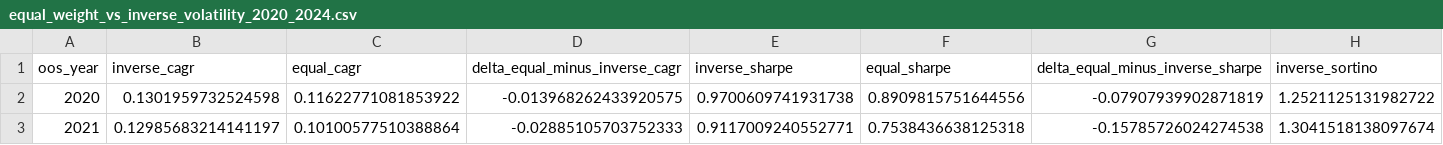
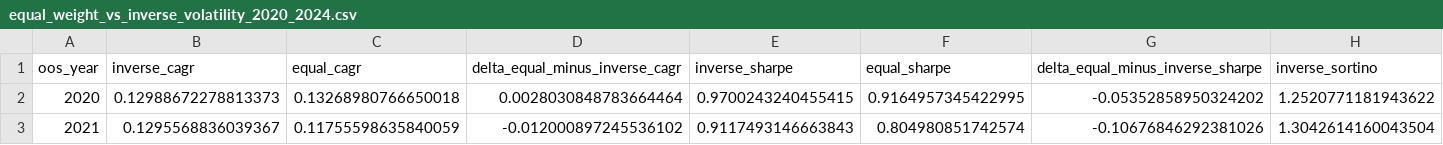
Before and after one commit to povmaru888/AI_Quant_Research, a CSV file: output/research/equal_weight_vs_inverse_volatility_2020_2024.csv, drawn as a sheet; only a part is shown; the diff covers the shown part only; the diff names each change by its address in the sheet, - before the commit and + after, or states it on an @@ line.

Commit message:
Align equal-weight OOS comparisons

```diff
--- a/output/research/equal_weight_vs_inverse_volatility_2020_2024.csv
+++ b/output/research/equal_weight_vs_inverse_volatility_2020_2024.csv
-B2 (inverse_cagr): 0.1301959732524598
+B2 (inverse_cagr): 0.12988672278813373
-C2 (equal_cagr): 0.11622771081853922
+C2 (equal_cagr): 0.13268980766650018
-D2 (delta_equal_minus_inverse_cagr): -0.013968262433920575
+D2 (delta_equal_minus_inverse_cagr): 0.0028030848783664464
-E2 (inverse_sharpe): 0.9700609741931738
+E2 (inverse_sharpe): 0.9700243240455415
-F2 (equal_sharpe): 0.8909815751644556
+F2 (equal_sharpe): 0.9164957345422995
-G2 (delta_equal_minus_inverse_sharpe): -0.07907939902871819
+G2 (delta_equal_minus_inverse_sharpe): -0.05352858950324202
-H2 (inverse_sortino): 1.2521125131982722
+H2 (inverse_sortino): 1.2520771181943622
-B3 (inverse_cagr): 0.12985683214141197
+B3 (inverse_cagr): 0.1295568836039367
-C3 (equal_cagr): 0.10100577510388864
+C3 (equal_cagr): 0.11755598635840059
-D3 (delta_equal_minus_inverse_cagr): -0.02885105703752333
+D3 (delta_equal_minus_inverse_cagr): -0.012000897245536102
-E3 (inverse_sharpe): 0.9117009240552771
+E3 (inverse_sharpe): 0.9117493146663843
-F3 (equal_sharpe): 0.7538436638125318
+F3 (equal_sharpe): 0.804980851742574
-G3 (delta_equal_minus_inverse_sharpe): -0.15785726024274538
+G3 (delta_equal_minus_inverse_sharpe): -0.10676846292381026
-H3 (inverse_sortino): 1.3041518138097674
+H3 (inverse_sortino): 1.3042614160043504
```
Also changed, not shown: 106 edited cells elsewhere in this file, output/research/equal_weight_vs_inverse_volatility_summary_2020_2024.csv, 17 other files.
